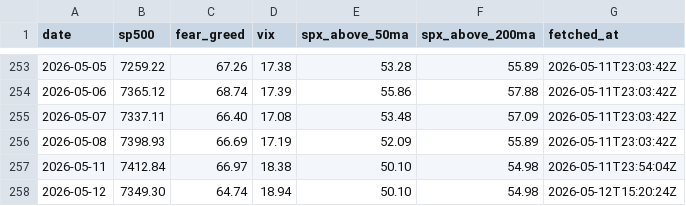
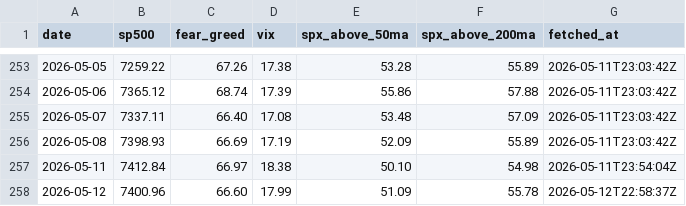
Before and after one commit to vb233/market-sentiment, a CSV file: data/snapshots.csv, drawn as a sheet; only a part is shown, gaps mark what is left out.

```diff
--- a/data/snapshots.csv
+++ b/data/snapshots.csv
@@ -257,2 +257,2 @@ date,sp500,fear_greed,vix,spx_above_50ma,spx_above_200ma,fetched_at
 2026-05-11,7412.84,66.97,18.38,50.10,54.98,2026-05-11T23:54:04Z
-2026-05-12,7349.30,64.74,18.94,50.10,54.98,2026-05-12T15:20:24Z
+2026-05-12,7400.96,66.60,17.99,51.09,55.78,2026-05-12T22:58:37Z
```
